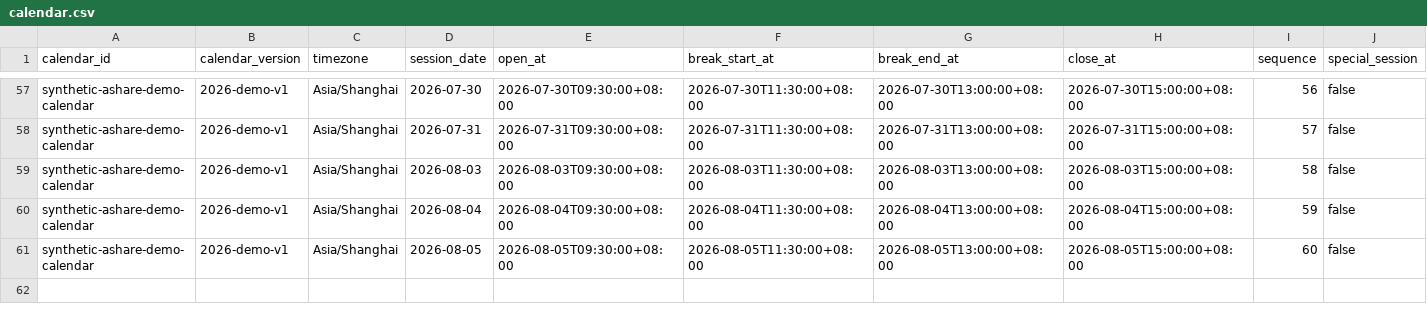
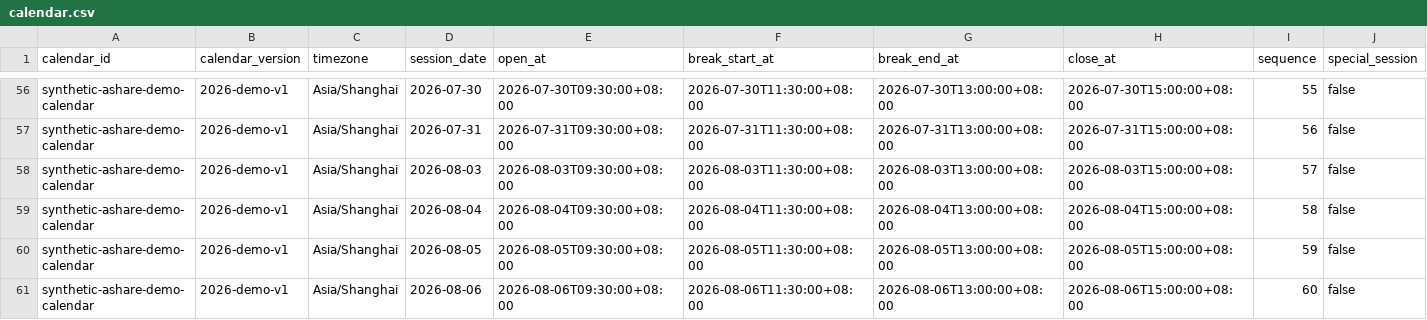
Before and after one commit to Anchor7-M/finnews-intelligence-platform, a CSV file: contracts/finnews-research-export/v1/examples/synthetic-demo/calendar.csv, drawn as a sheet; only a part is shown, gaps mark what is left out; addresses are those after the commit; the diff covers the shown part only; the diff names each change by its address in the sheet, - before the commit and + after, or states it on an @@ line.

```diff
--- a/contracts/finnews-research-export/v1/examples/synthetic-demo/calendar.csv
+++ b/contracts/finnews-research-export/v1/examples/synthetic-demo/calendar.csv
-I56 (sequence): 56
+I56 (sequence): 55
-I57 (sequence): 57
+I57 (sequence): 56
-I58 (sequence): 58
+I58 (sequence): 57
-I59 (sequence): 59
+I59 (sequence): 58
-I60 (sequence): 60
+I60 (sequence): 59
+row 61: synthetic-ashare-demo-calendar | 2026-demo-v1 | Asia/Shanghai | 2026-08-06 | 2026-08-06T09:30:00+08:00 | 2026-08-06T11:30:00+08:00 | 2026-08-06T13:00:00+08:00 | 2026-08-06T15:00:00+08:00 | 60 | false
```
Also changed, not shown: 1 removed row and 53 edited cells elsewhere in this file, contracts/finnews-research-export/v1/examples/synthetic-demo/feature_rows.csv, 12 other files.
